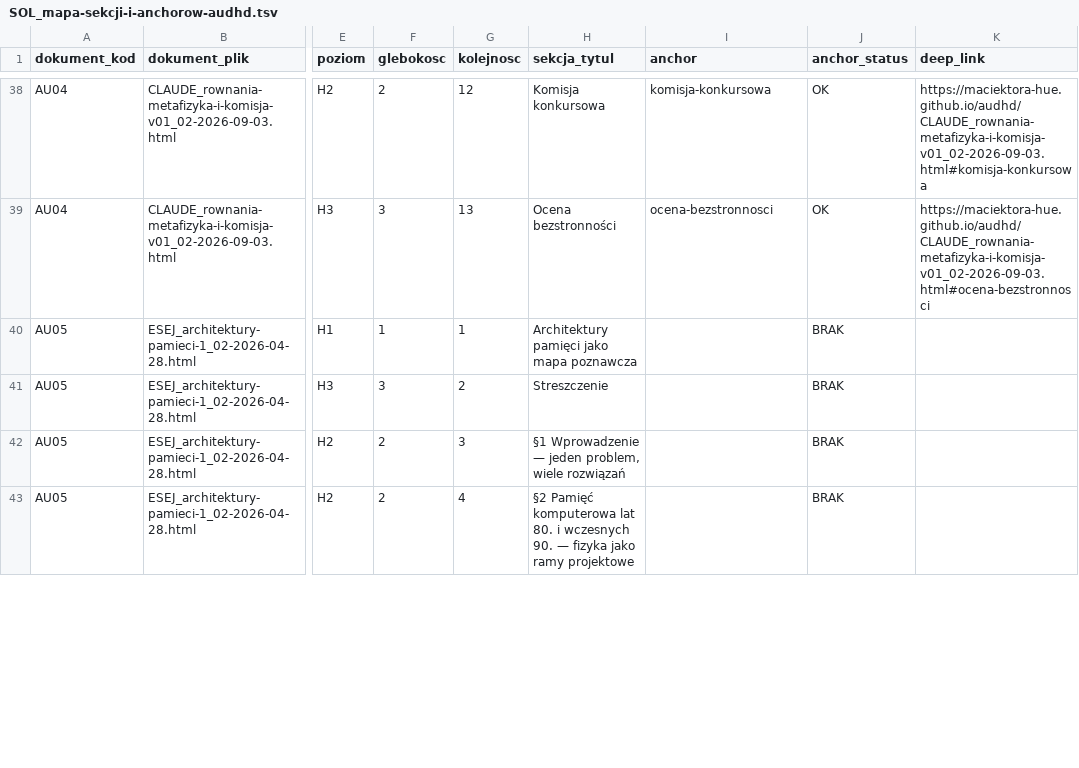
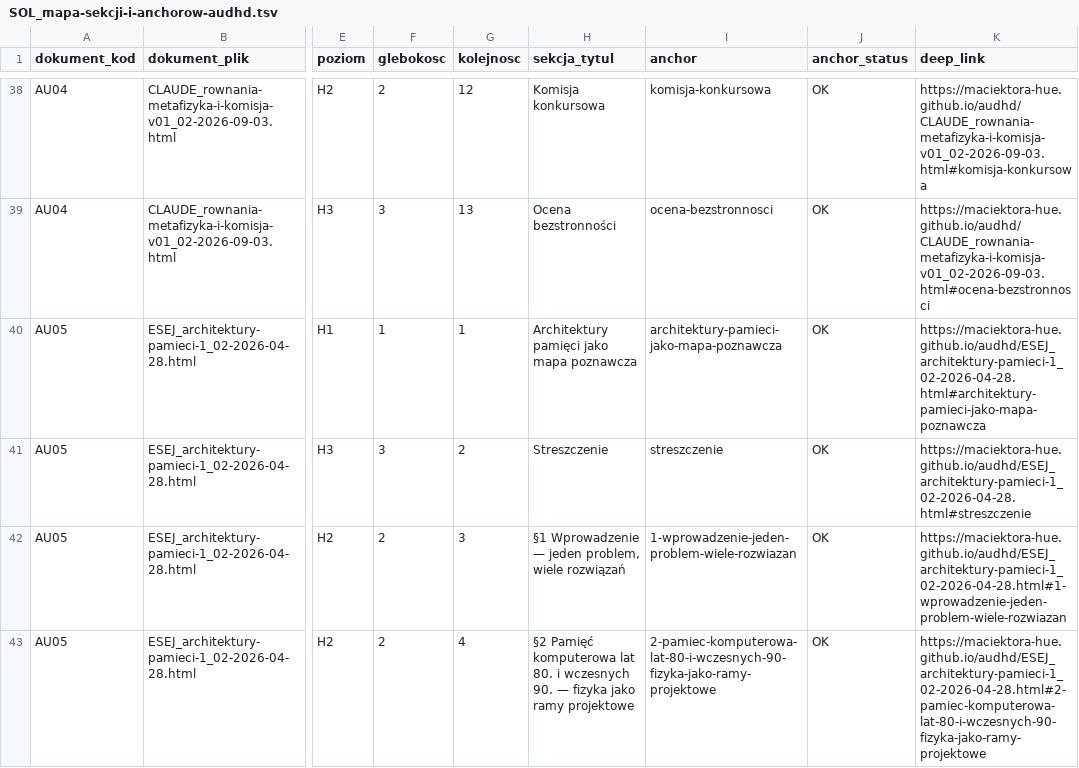
Before and after one commit to maciektora-hue/maciektora-hue.github.io, a TSV file: audhd/SOL_mapa-sekcji-i-anchorow-audhd.tsv, drawn as a sheet; only a part is shown, gaps mark what is left out; the diff covers the shown part only; the diff names each change by its address in the sheet, - before the commit and + after, or states it on an @@ line.

```diff
--- a/audhd/SOL_mapa-sekcji-i-anchorow-audhd.tsv
+++ b/audhd/SOL_mapa-sekcji-i-anchorow-audhd.tsv
-I40 (anchor): (empty)
+I40 (anchor): architektury-pamieci-jako-mapa-poznawcza
-J40:J43 (anchor_status): BRAK
+J40:J43 (anchor_status): OK
-K40 (deep_link): (empty)
+K40 (deep_link): https://maciektora-hue.github.io/audhd/ESEJ_architektury-pamieci-1_02-2026-04-28.html#architektury-pamieci-jako-mapa-poznawcza
-I41 (anchor): (empty)
+I41 (anchor): streszczenie
-K41 (deep_link): (empty)
+K41 (deep_link): https://maciektora-hue.github.io/audhd/ESEJ_architektury-pamieci-1_02-2026-04-28.html#streszczenie
-I42 (anchor): (empty)
+I42 (anchor): 1-wprowadzenie-jeden-problem-wiele-rozwiazan
-K42 (deep_link): (empty)
+K42 (deep_link): https://maciektora-hue.github.io/audhd/ESEJ_architektury-pamieci-1_02-2026-04-28.html#1-wprowadzenie-jeden-problem-wiele-rozwiazan
-I43 (anchor): (empty)
+I43 (anchor): 2-pamiec-komputerowa-lat-80-i-wczesnych-90-fizyka-jako-ramy-projektowe
-K43 (deep_link): (empty)
+K43 (deep_link): https://maciektora-hue.github.io/audhd/ESEJ_architektury-pamieci-1_02-2026-04-28.html#2-pamiec-komputerowa-lat-80-i-wczesnych-90-fizyka-jako-ramy-projektowe
```
Also changed, not shown: 66 edited cells elsewhere in this file, 1 other file.
